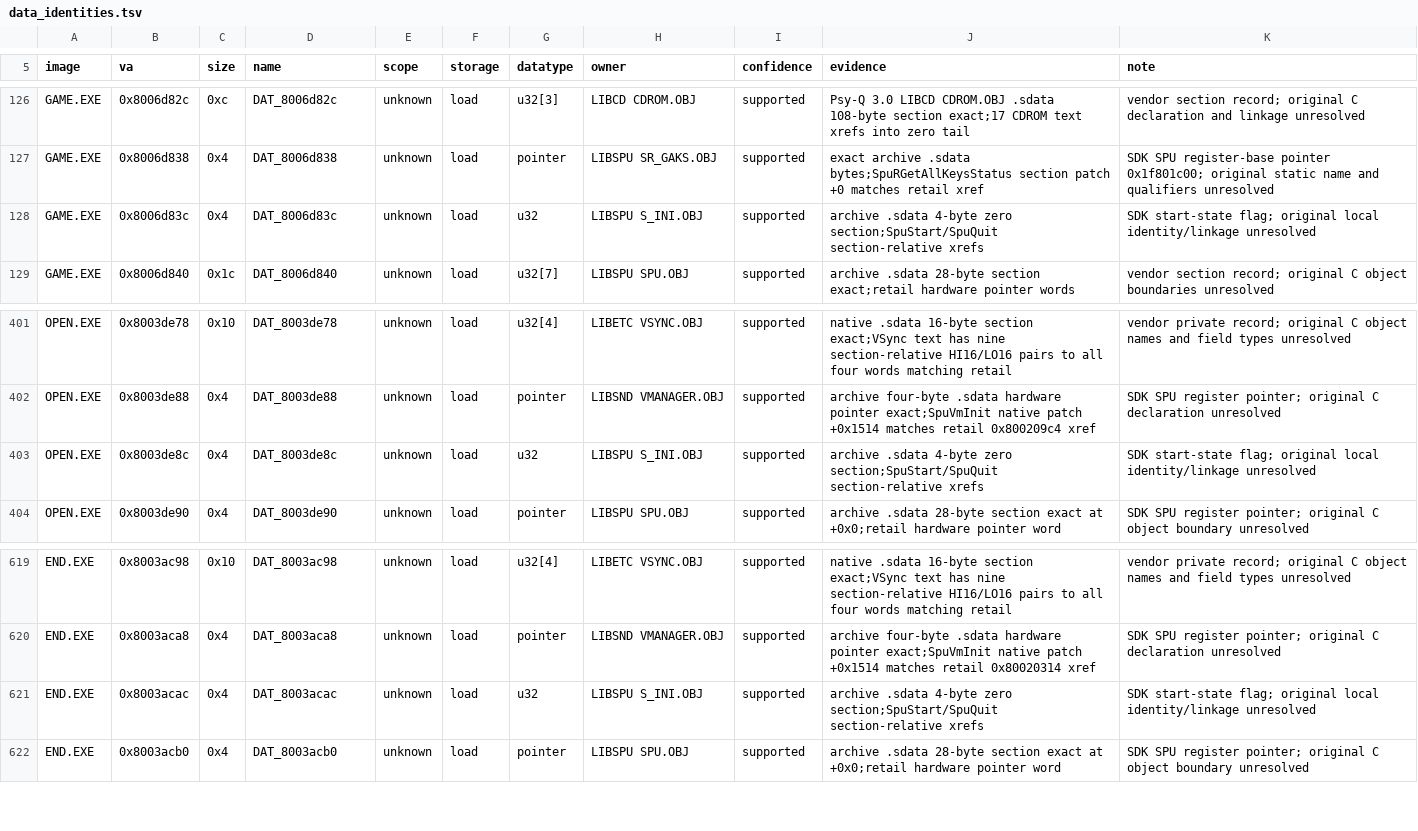
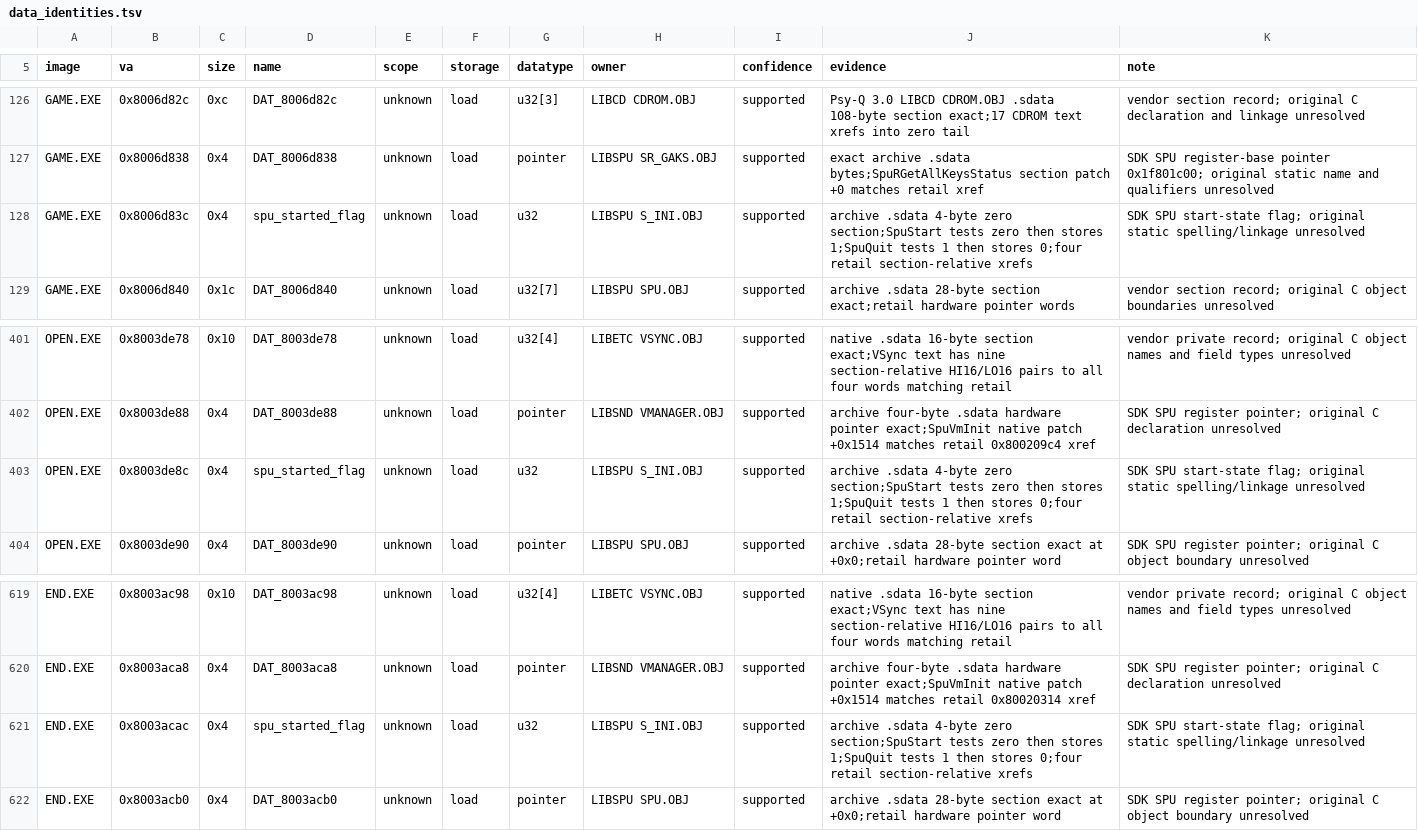
Before and after one commit to sushi-shi/kings-field-2-decomp, a TSV file: config/retail/data_identities.tsv, drawn as a sheet; only a part is shown, gaps mark what is left out.

Commit message:
data: identify LIBSPU start state across overlays

```diff
--- a/config/retail/data_identities.tsv
+++ b/config/retail/data_identities.tsv
@@ -127,3 +127,3 @@ GAME.EXE	0x8006d82c	0xc	DAT_8006d82c	unknown	load	u32[3]	LIBCD CDROM.OBJ	support
 GAME.EXE	0x8006d838	0x4	DAT_8006d838	unknown	load	pointer	LIBSPU SR_GAKS.OBJ	supported	exact archive .sdata bytes;SpuRGetAllKeysStatus section patch +0 matches retail xref	SDK SPU register-base pointer 0x1f801c00; original static name and qualifiers unresolved
-GAME.EXE	0x8006d83c	0x4	DAT_8006d83c	unknown	load	u32	LIBSPU S_INI.OBJ	supported	archive .sdata 4-byte zero section;SpuStart/SpuQuit section-relative xrefs	SDK start-state flag; original local identity/linkage unresolved
+GAME.EXE	0x8006d83c	0x4	spu_started_flag	unknown	load	u32	LIBSPU S_INI.OBJ	supported	archive .sdata 4-byte zero section;SpuStart tests zero then stores 1;SpuQuit tests 1 then stores 0;four retail section-relative xrefs	SDK SPU start-state flag; original static spelling/linkage unresolved
 GAME.EXE	0x8006d840	0x1c	DAT_8006d840	unknown	load	u32[7]	LIBSPU SPU.OBJ	supported	archive .sdata 28-byte section exact;retail hardware pointer words	vendor section record; original C object boundaries unresolved
@@ -402,3 +402,3 @@ OPEN.EXE	0x8003de78	0x10	DAT_8003de78	unknown	load	u32[4]	LIBETC VSYNC.OBJ	suppo
 OPEN.EXE	0x8003de88	0x4	DAT_8003de88	unknown	load	pointer	LIBSND VMANAGER.OBJ	supported	archive four-byte .sdata hardware pointer exact;SpuVmInit native patch +0x1514 matches retail 0x800209c4 xref	SDK SPU register pointer; original C declaration unresolved
-OPEN.EXE	0x8003de8c	0x4	DAT_8003de8c	unknown	load	u32	LIBSPU S_INI.OBJ	supported	archive .sdata 4-byte zero section;SpuStart/SpuQuit section-relative xrefs	SDK start-state flag; original local identity/linkage unresolved
+OPEN.EXE	0x8003de8c	0x4	spu_started_flag	unknown	load	u32	LIBSPU S_INI.OBJ	supported	archive .sdata 4-byte zero section;SpuStart tests zero then stores 1;SpuQuit tests 1 then stores 0;four retail section-relative xrefs	SDK SPU start-state flag; original static spelling/linkage unresolved
 OPEN.EXE	0x8003de90	0x4	DAT_8003de90	unknown	load	pointer	LIBSPU SPU.OBJ	supported	archive .sdata 28-byte section exact at +0x0;retail hardware pointer word	SDK SPU register pointer; original C object boundary unresolved
@@ -620,3 +620,3 @@ END.EXE	0x8003ac98	0x10	DAT_8003ac98	unknown	load	u32[4]	LIBETC VSYNC.OBJ	suppor
 END.EXE	0x8003aca8	0x4	DAT_8003aca8	unknown	load	pointer	LIBSND VMANAGER.OBJ	supported	archive four-byte .sdata hardware pointer exact;SpuVmInit native patch +0x1514 matches retail 0x80020314 xref	SDK SPU register pointer; original C declaration unresolved
-END.EXE	0x8003acac	0x4	DAT_8003acac	unknown	load	u32	LIBSPU S_INI.OBJ	supported	archive .sdata 4-byte zero section;SpuStart/SpuQuit section-relative xrefs	SDK start-state flag; original local identity/linkage unresolved
+END.EXE	0x8003acac	0x4	spu_started_flag	unknown	load	u32	LIBSPU S_INI.OBJ	supported	archive .sdata 4-byte zero section;SpuStart tests zero then stores 1;SpuQuit tests 1 then stores 0;four retail section-relative xrefs	SDK SPU start-state flag; original static spelling/linkage unresolved
 END.EXE	0x8003acb0	0x4	DAT_8003acb0	unknown	load	pointer	LIBSPU SPU.OBJ	supported	archive .sdata 28-byte section exact at +0x0;retail hardware pointer word	SDK SPU register pointer; original C object boundary unresolved
```
